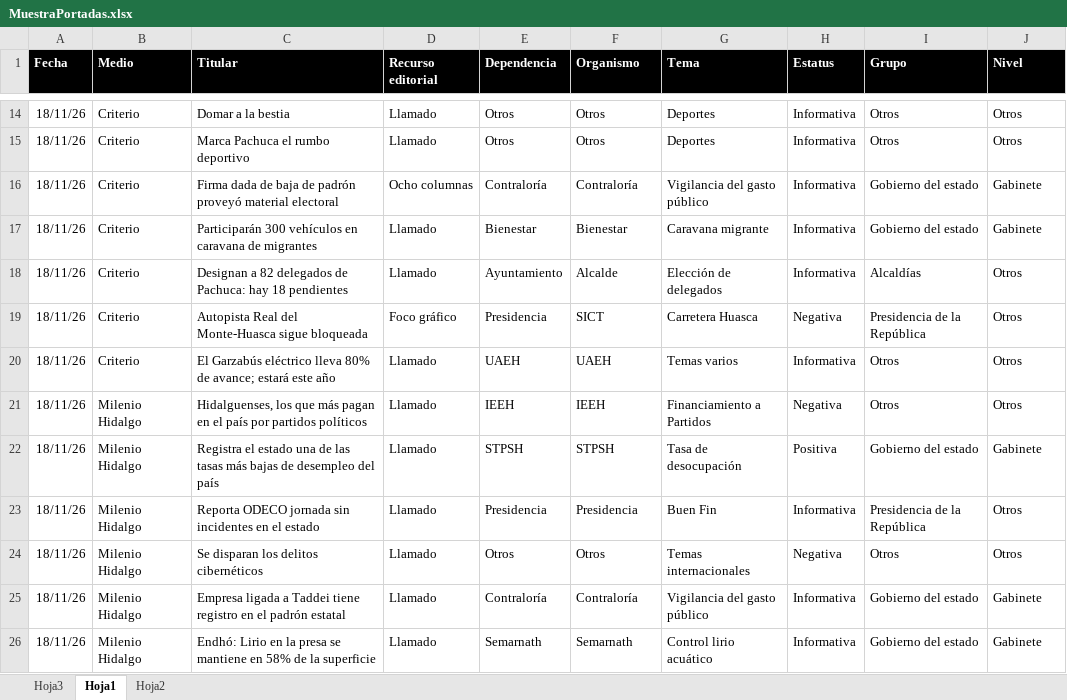
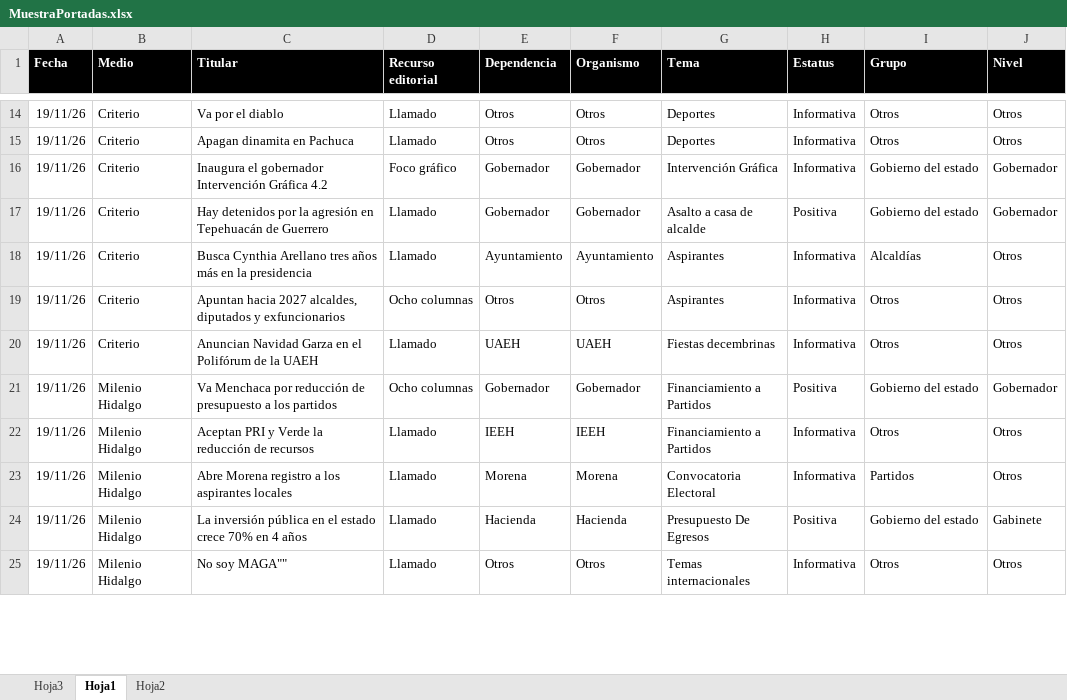
Before and after one commit to thelonious9/Reporteportadas, an Excel workbook: MuestraPortadas.xlsx, sheet Hoja1, drawn as a sheet; only a part is shown, gaps mark what is left out; values as stored, in another font and other column widths than the file's, no borders; conditional formats and table styles not drawn; removed rows and columns are numbered as before the commit, all else as after; the diff covers the shown part only; the diff names each change by its address in the sheet, - before the commit and + after, or states it on an @@ line.

Commit message:
Reporte portadas

```diff
--- a/MuestraPortadas.xlsx (sheet Hoja1)
+++ b/MuestraPortadas.xlsx (sheet Hoja1)
-A14:A15 (Fecha): 18/11/26
+A14:A15 (Fecha): 19/11/26
-C14 (Titular): Domar a la bestia
+C14 (Titular): Va por el diablo
-C15 (Titular): Marca Pachuca el rumbo deportivo
+C15 (Titular): Apagan dinamita en Pachuca
-row 16: 18/11/26 | Criterio | Firma dada de baja de padrón proveyó material electoral | Ocho columnas | Contraloría | Contraloría | Vigilancia del gasto público | Informativa | Gobierno del estado | Gabinete
-row 17: 18/11/26 | Criterio | Participarán 300 vehículos en caravana de migrantes | Llamado | Bienestar | Bienestar | Caravana migrante | Informativa | Gobierno del estado | Gabinete
+row 16: 19/11/26 | Criterio | Inaugura el gobernador Intervención Gráfica 4.2 | Foco gráfico | Gobernador | Gobernador | Intervención Gráfica | Informativa | Gobierno del estado | Gobernador
+row 17: 19/11/26 | Criterio | Hay detenidos por la agresión en Tepehuacán de Guerrero | Llamado | Gobernador | Gobernador | Asalto a casa de alcalde | Positiva | Gobierno del estado | Gobernador
-A18 (Fecha): 18/11/26
+A18 (Fecha): 19/11/26
-C18 (Titular): Designan a 82 delegados de Pachuca: hay 18 pendientes
+C18 (Titular): Busca Cynthia Arellano tres años más en la presidencia
-F18 (Organismo): Alcalde
+F18 (Organismo): Ayuntamiento
-G18 (Tema): Elección de delegados
+G18 (Tema): Aspirantes
-row 19: 18/11/26 | Criterio | Autopista Real del Monte-Huasca sigue bloqueada | Foco gráfico | Presidencia | SICT | Carretera Huasca | Negativa | Presidencia de la República | Otros
+row 19: 19/11/26 | Criterio | Apuntan hacia 2027 alcaldes, diputados y exfuncionarios | Ocho columnas | Otros | Otros | Aspirantes | Informativa | Otros | Otros
-A20 (Fecha): 18/11/26
+A20 (Fecha): 19/11/26
-C20 (Titular): El Garzabús eléctrico lleva 80% de avance; estará este año
+C20 (Titular): Anuncian Navidad Garza en el Polifórum de la UAEH
-G20 (Tema): Temas varios
+G20 (Tema): Fiestas decembrinas
+row 21: 19/11/26 | Milenio Hidalgo | Va Menchaca por reducción de presupuesto a los partidos | Ocho columnas | Gobernador | Gobernador | Financiamiento a Partidos | Positiva | Gobierno del estado | Gobernador
-A22 (Fecha): 18/11/26
+A22 (Fecha): 19/11/26
-C22 (Titular): Hidalguenses, los que más pagan en el país por partidos políticos
+C22 (Titular): Aceptan PRI y Verde la reducción de recursos
-H22 (Estatus): Negativa
+H22 (Estatus): Informativa
+row 23: 19/11/26 | Milenio Hidalgo | Abre Morena registro a los aspirantes locales | Llamado | Morena | Morena | Convocatoria Electoral | Informativa | Partidos | Otros
-A24 (Fecha): 18/11/26
+A24 (Fecha): 19/11/26
-C24 (Titular): Registra el estado una de las tasas más bajas de desempleo del país
+C24 (Titular): La inversión pública en el estado crece 70% en 4 años
-E24 (Dependencia): STPSH
+E24 (Dependencia): Hacienda
-F24 (Organismo): STPSH
+F24 (Organismo): Hacienda
-G24 (Tema): Tasa de desocupación
+G24 (Tema): Presupuesto De Egresos
-row 23: 18/11/26 | Milenio Hidalgo | Reporta ODECO jornada sin incidentes en el estado | Llamado | Presidencia | Presidencia | Buen Fin | Informativa | Presidencia de la República | Otros
-A25 (Fecha): 18/11/26
+A25 (Fecha): 19/11/26
-C25 (Titular): Se disparan los delitos cibernéticos
+C25 (Titular): No soy MAGA""
-H25 (Estatus): Negativa
+H25 (Estatus): Informativa
-row 25: 18/11/26 | Milenio Hidalgo | Empresa ligada a Taddei tiene registro en el padrón estatal | Llamado | Contraloría | Contraloría | Vigilancia del gasto público | Informativa | Gobierno del estado | Gabinete
-row 26: 18/11/26 | Milenio Hidalgo | Endhó: Lirio en la presa se mantiene en 58% de la superficie | Llamado | Semarnath | Semarnath | Control lirio acuático | Informativa | Gobierno del estado | Gabinete
```
Also changed, not shown: 22 added rows, 28 removed rows and 83 edited cells elsewhere in this sheet, 1 other file.
